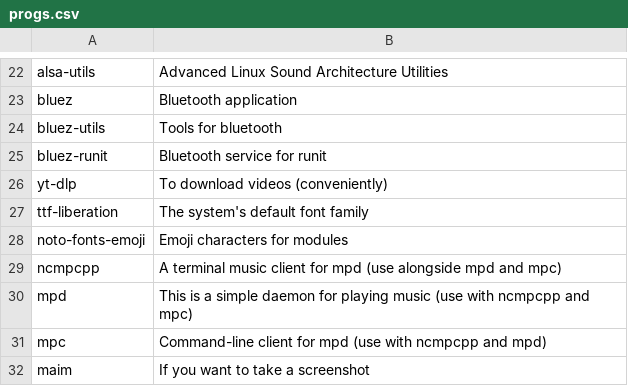
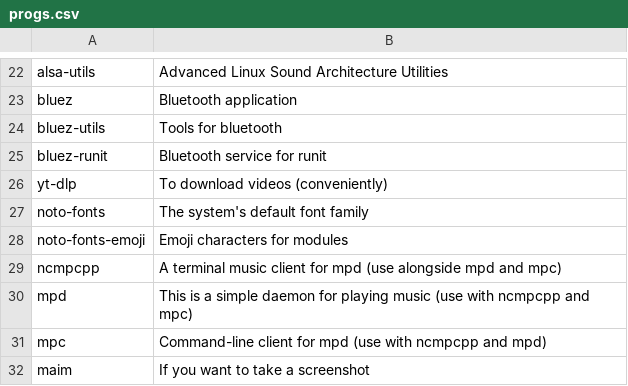
Before and after one commit to x1nigo/archwizard, a CSV file: progs.csv, drawn as a sheet; only a part is shown, gaps mark what is left out.

Commit message:
Update progs.csv

```diff
--- a/progs.csv
+++ b/progs.csv
@@ -26,3 +26,3 @@ bluez-runit,Bluetooth service for runit
 yt-dlp,To download videos (conveniently)
-ttf-liberation,The system's default font family
+noto-fonts,The system's default font family
 noto-fonts-emoji,Emoji characters for modules
```
